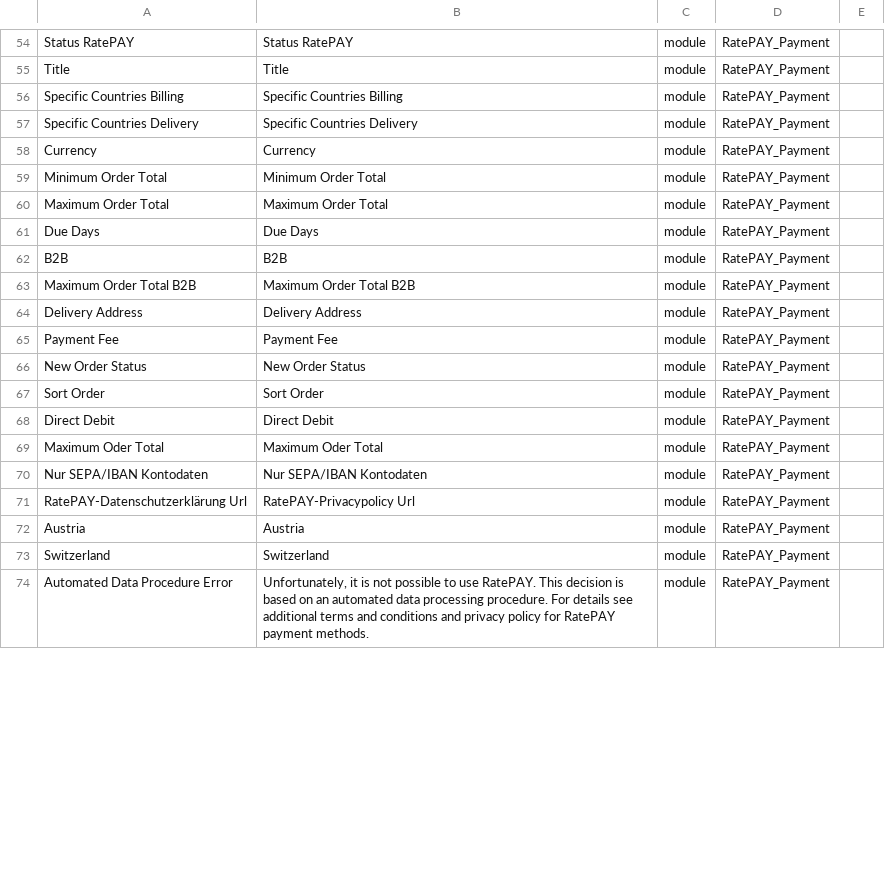
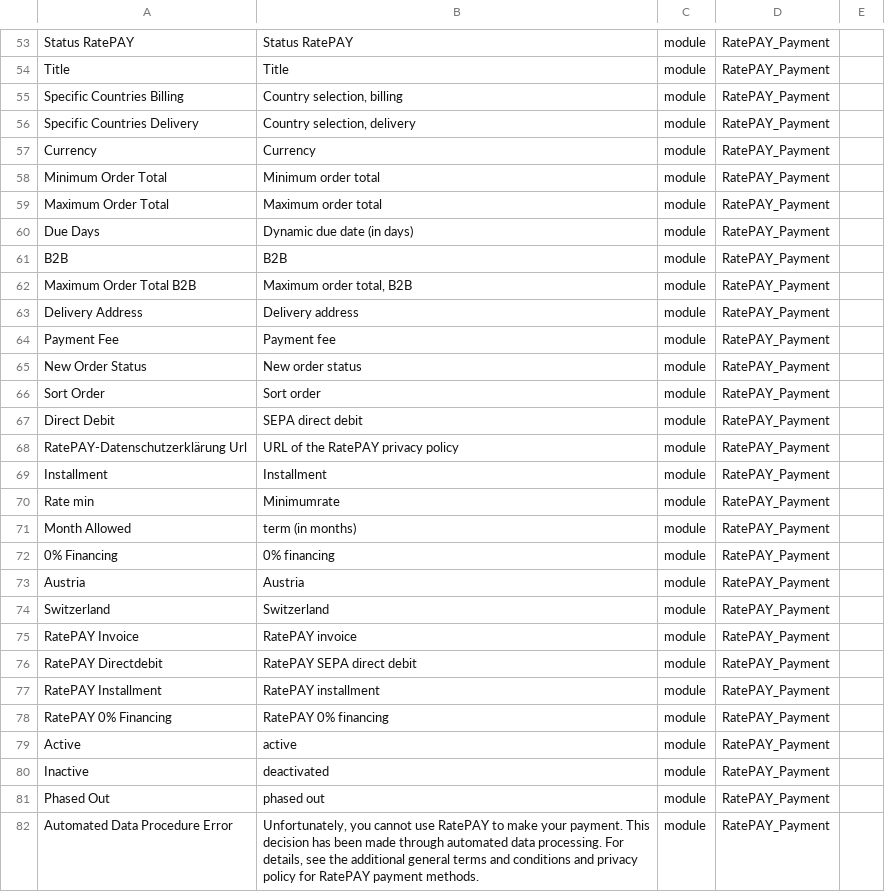
Before and after one commit to ratepay/magento2-module, a CSV file: i18n/en_US.csv, drawn as a sheet; only a part is shown, gaps mark what is left out; removed rows and columns are numbered as before the commit, all else as after; the diff covers the shown part only; the diff names each change by its address in the sheet, - before the commit and + after, or states it on an @@ line.

```diff
--- a/i18n/en_US.csv
+++ b/i18n/en_US.csv
-B55: Specific Countries Billing
+B55: Country selection, billing
-B56: Specific Countries Delivery
+B56: Country selection, delivery
-B58: Minimum Order Total
+B58: Minimum order total
-B59: Maximum Order Total
+B59: Maximum order total
-B60: Due Days
+B60: Dynamic due date (in days)
-B62: Maximum Order Total B2B
+B62: Maximum order total, B2B
-B63: Delivery Address
+B63: Delivery address
-B64: Payment Fee
+B64: Payment fee
-B65: New Order Status
+B65: New order status
-B66: Sort Order
+B66: Sort order
-B67: Direct Debit
+B67: SEPA direct debit
-row 69: Maximum Oder Total | Maximum Oder Total | module | RatePAY_Payment
-row 70: Nur SEPA/IBAN Kontodaten | Nur SEPA/IBAN Kontodaten | module | RatePAY_Payment
-B68: RatePAY-Privacypolicy Url
+B68: URL of the RatePAY privacy policy
+row 69: Installment | Installment | module | RatePAY_Payment
+row 70: Rate min | Minimumrate | module | RatePAY_Payment
+row 71: Month Allowed | term (in months) | module | RatePAY_Payment
+row 72: 0% Financing | 0% financing | module | RatePAY_Payment
+row 75: RatePAY Invoice | RatePAY invoice | module | RatePAY_Payment
+row 76: RatePAY Directdebit | RatePAY SEPA direct debit | module | RatePAY_Payment
+row 77: RatePAY Installment | RatePAY installment | module | RatePAY_Payment
+row 78: RatePAY 0% Financing | RatePAY 0% financing | module | RatePAY_Payment
+row 79: Active | active | module | RatePAY_Payment
+row 80: Inactive | deactivated | module | RatePAY_Payment
+row 81: Phased Out | phased out | module | RatePAY_Payment
-B82: Unfortunately, it is not possible to use RatePAY. This decision is based on an automated data processing procedure. For details see additional terms and…
+B82: Unfortunately, you cannot use RatePAY to make your payment. This decision has been made through automated data processing. For details, see the additional general terms and…
```
Also changed, not shown: 13 added rows, 6 removed rows and 49 edited cells elsewhere in this file, i18n/de_DE.csv, i18n/en_GB.csv.
